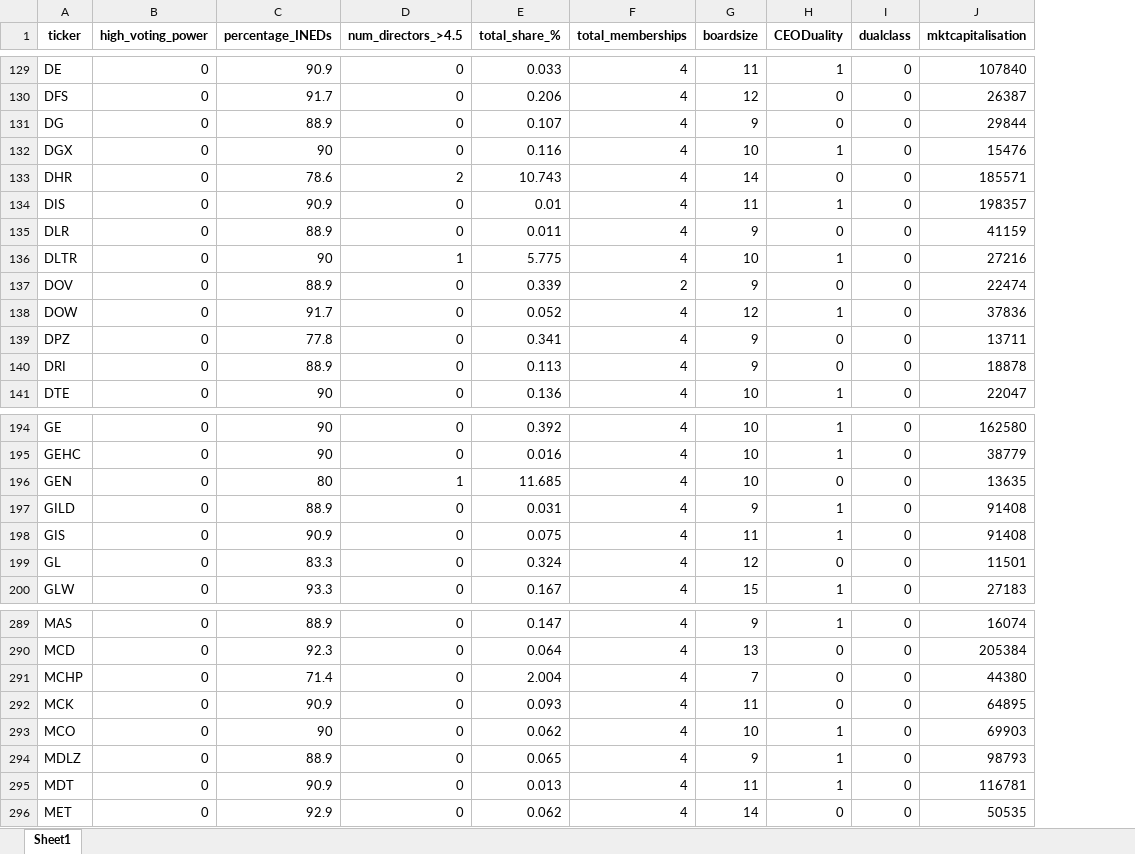
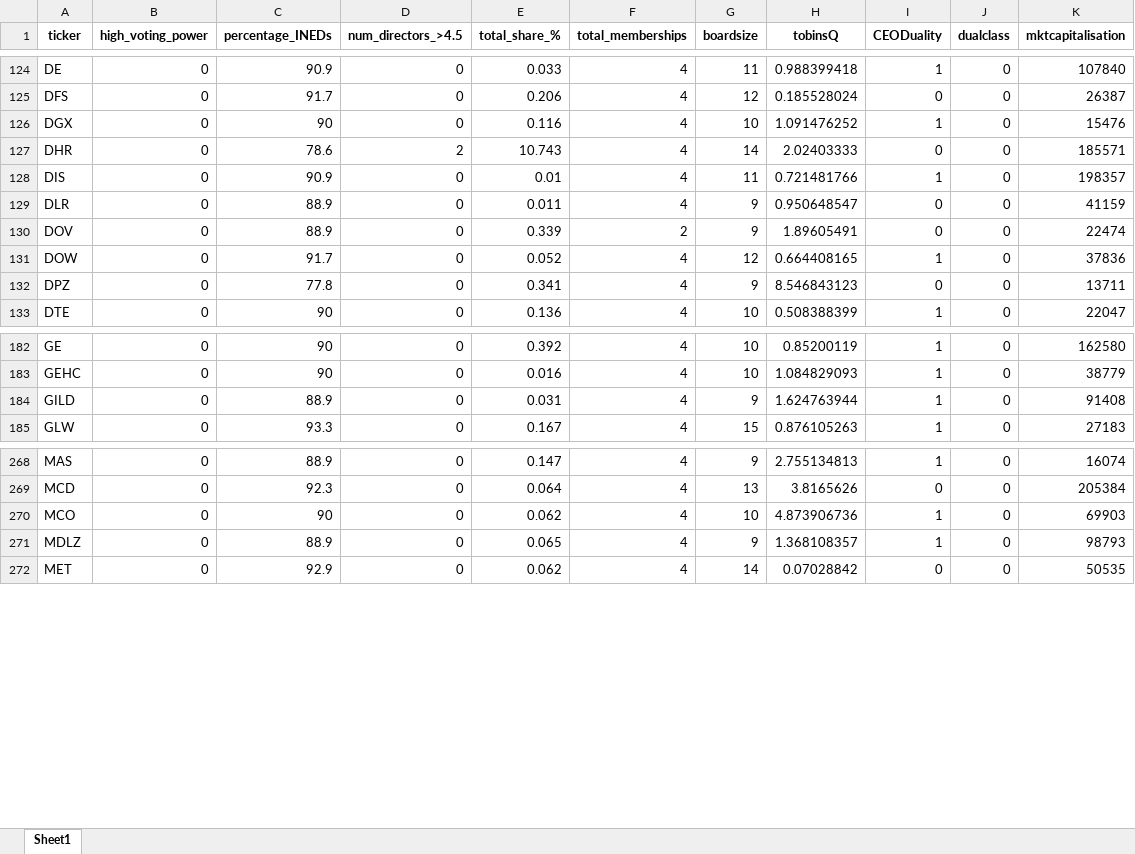
Before and after one commit to TobyWhittome/BoardDiversity_WRDS, an Excel workbook: final_dataset.xlsx, sheet Sheet1, drawn as a sheet; only a part is shown, gaps mark what is left out; values as stored, in another font and other column widths than the file's, no borders; removed rows and columns are numbered as before the commit, all else as after; the diff covers the shown part only; the diff names each change by its address in the sheet, - before the commit and + after, or states it on an @@ line.

Commit message:
tobin's Q finished

```diff
--- a/final_dataset.xlsx (sheet Sheet1)
+++ b/final_dataset.xlsx (sheet Sheet1)
+column H (tobinsQ), rows 124-133: 0.988399418 | 0.185528024 | 1.091476252 | 2.02403333 | 0.721481766 | 0.950648547 | 1.89605491 | 0.664408165 | 8.546843123 | 0.508388399; rows 182-185: 0.85200119 | 1.084829093 | 1.624763944 | 0.876105263; rows 268-272: 2.755134813 | 3.8165626 | 4.873906736 | 1.368108357 | 0.07028842
-row 131: DG | 0 | 88.9 | 0 | 0.107 | 4 | 9 | 0 | 0 | 29844
-row 136: DLTR | 0 | 90 | 1 | 5.775 | 4 | 10 | 1 | 0 | 27216
-row 140: DRI | 0 | 88.9 | 0 | 0.113 | 4 | 9 | 0 | 0 | 18878
-row 196: GEN | 0 | 80 | 1 | 11.685 | 4 | 10 | 0 | 0 | 13635
-row 198: GIS | 0 | 90.9 | 0 | 0.075 | 4 | 11 | 1 | 0 | 91408
-row 199: GL | 0 | 83.3 | 0 | 0.324 | 4 | 12 | 0 | 0 | 11501
-row 291: MCHP | 0 | 71.4 | 0 | 2.004 | 4 | 7 | 0 | 0 | 44380
-row 292: MCK | 0 | 90.9 | 0 | 0.093 | 4 | 11 | 0 | 0 | 64895
-row 295: MDT | 0 | 90.9 | 0 | 0.013 | 4 | 11 | 1 | 0 | 116781
```
Also changed, not shown: 37 removed rows elsewhere in this sheet, 2 other files.
